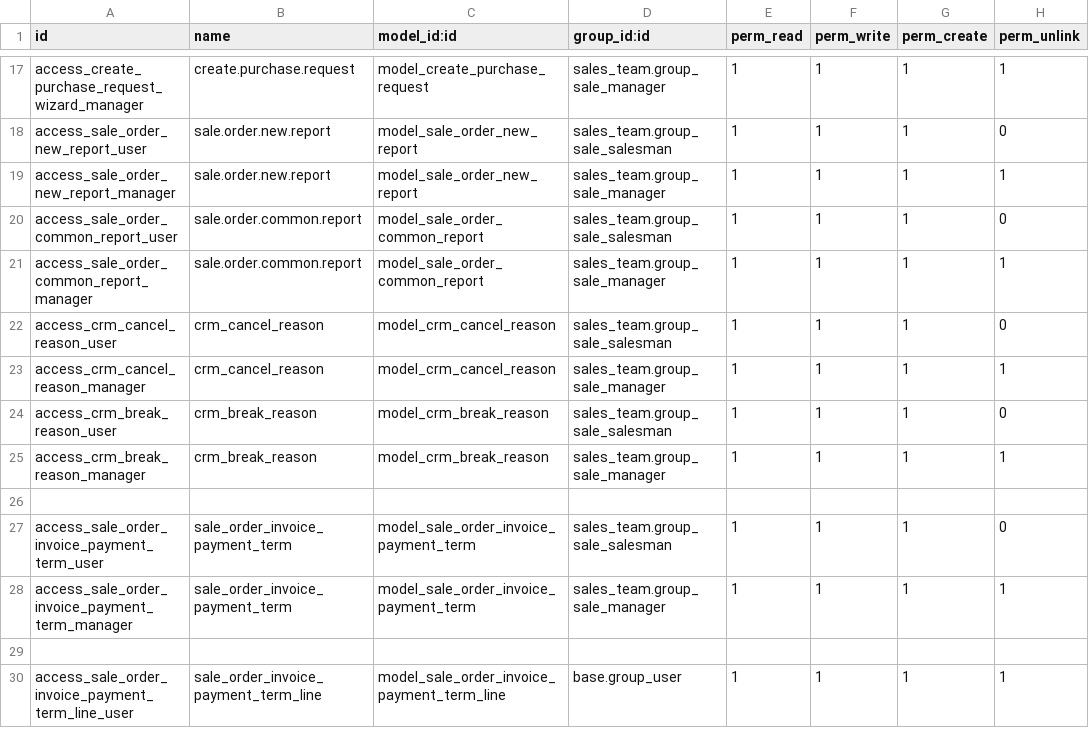
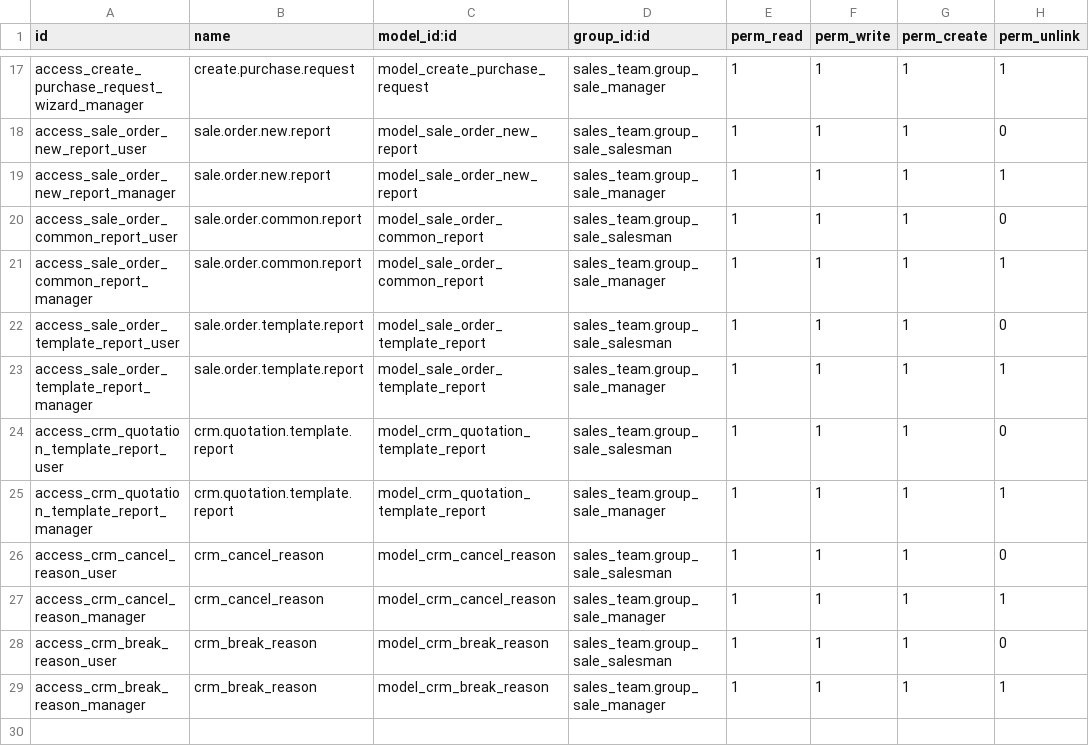
Before and after one commit to towuudorj/vertexmon_erp_v17, a CSV file: l10n_mn_sale/security/ir.model.access.csv, drawn as a sheet; only a part is shown, gaps mark what is left out; the shorter side is filled out with more unchanged rows; the diff names each change by its address in the sheet, - before the commit and + after, or states it on an @@ line.

```diff
--- a/l10n_mn_sale/security/ir.model.access.csv
+++ b/l10n_mn_sale/security/ir.model.access.csv
+row 22: access_sale_order_template_report_user | sale.order.template.report | model_sale_order_template_report | sales_team.group_sale_salesman | 1 | 1 | 1 | 0
+row 23: access_sale_order_template_report_manager | sale.order.template.report | model_sale_order_template_report | sales_team.group_sale_manager | 1 | 1 | 1 | 1
+row 24: access_crm_quotation_template_report_user | crm.quotation.template.report | model_crm_quotation_template_report | sales_team.group_sale_salesman | 1 | 1 | 1 | 0
+row 25: access_crm_quotation_template_report_manager | crm.quotation.template.report | model_crm_quotation_template_report | sales_team.group_sale_manager | 1 | 1 | 1 | 1
```
Also changed, not shown: l10n_mn_account/security/ir.model.access.csv, l10n_mn_account_report/security/ir.model.access.csv, 35 other files.
